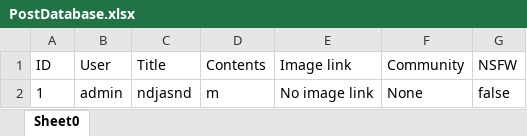
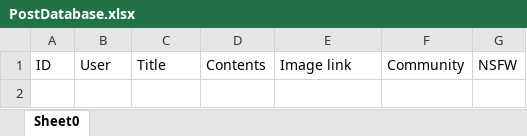
Before and after one commit to StefanGherghel2004/ZTH-Team-Deltaspace, an Excel workbook: App/CLI-backend/databases/PostDatabase.xlsx, sheet Sheet0, drawn as a sheet; values as stored, in another font and other column widths than the file's, no borders; the diff names each change by its address in the sheet, - before the commit and + after, or states it on an @@ line.

```diff
--- a/App/CLI-backend/databases/PostDatabase.xlsx (sheet Sheet0)
+++ b/App/CLI-backend/databases/PostDatabase.xlsx (sheet Sheet0)
-row 2: 1 | admin | ndjasnd | m | No image link | None | false
```
Also changed, not shown: App/CLI-backend/databases/CommunityDatabase.xlsx, 4 other files.
